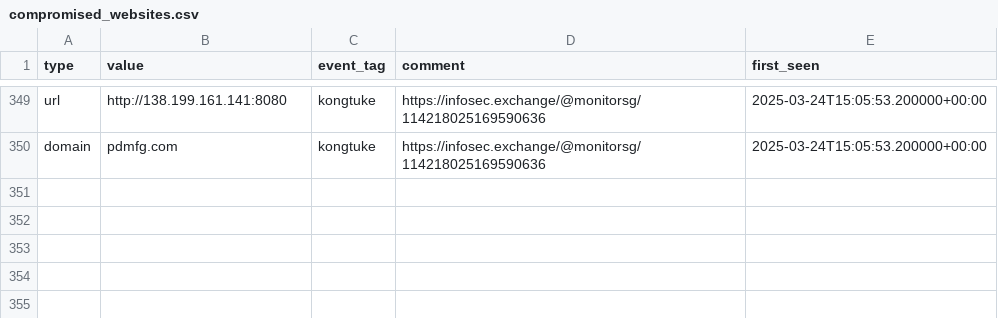
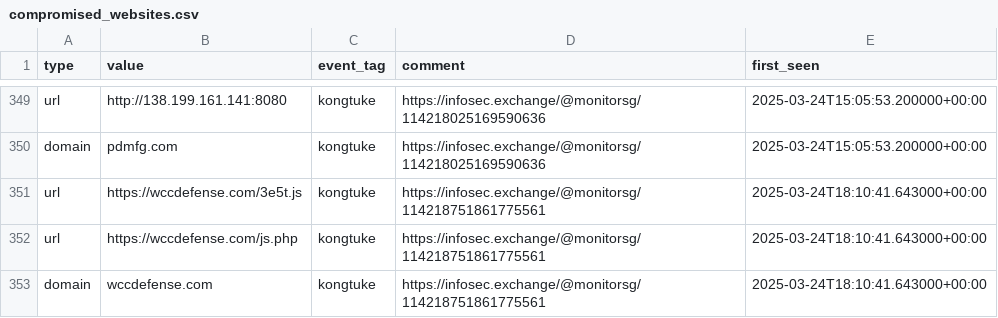
Before and after one commit to Gusty-Dusty/compromised_feeds, a CSV file: 30_days/compromised_websites.csv, drawn as a sheet; only a part is shown, gaps mark what is left out.

```diff
--- a/30_days/compromised_websites.csv
+++ b/30_days/compromised_websites.csv
@@ -350 +350,4 @@ type,value,event_tag,comment,first_seen
 "domain","pdmfg.com","kongtuke","https://infosec.exchange/@monitorsg/114218025169590636","2025-03-24T15:05:53.200000+00:00"
+"url","https://wccdefense.com/3e5t.js","kongtuke","https://infosec.exchange/@monitorsg/114218751861775561","2025-03-24T18:10:41.643000+00:00"
+"url","https://wccdefense.com/js.php","kongtuke","https://infosec.exchange/@monitorsg/114218751861775561","2025-03-24T18:10:41.643000+00:00"
+"domain","wccdefense.com","kongtuke","https://infosec.exchange/@monitorsg/114218751861775561","2025-03-24T18:10:41.643000+00:00"
```
Also changed, not shown: 7_days/compromised_websites.csv, 6 other files.
